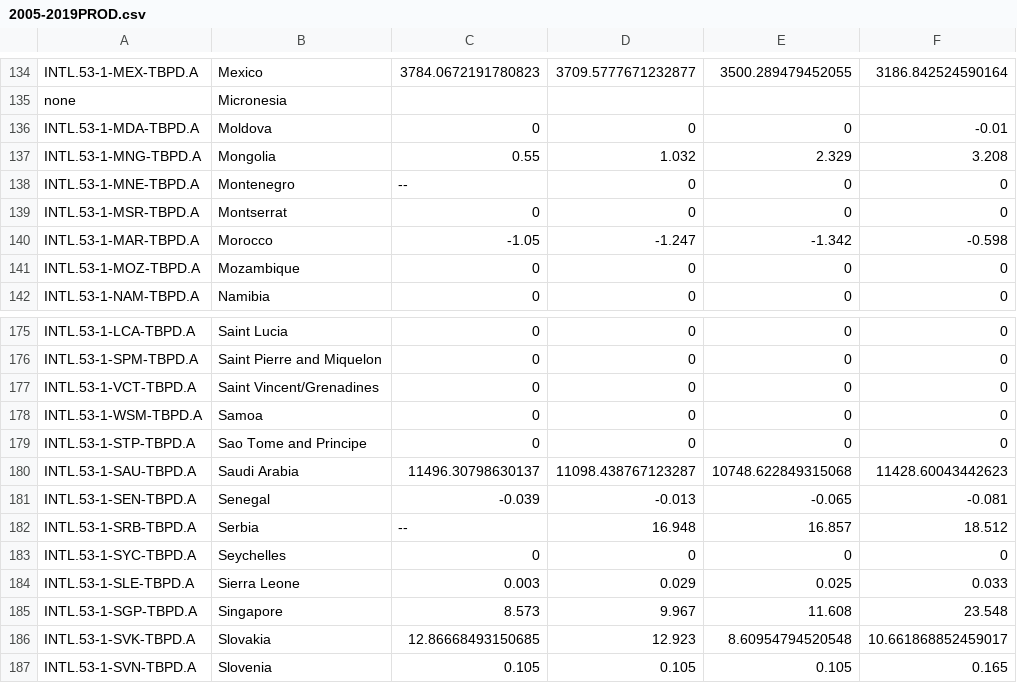
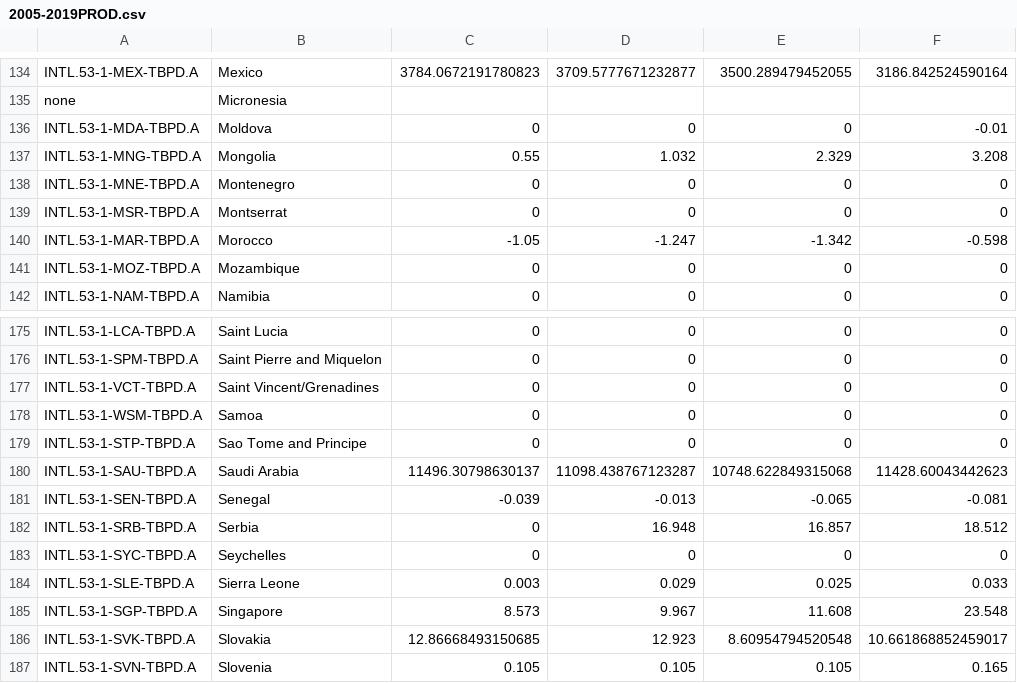
Before and after one commit to hurricanenara/oil, a CSV file: src/assets/data/2005-2019PROD.csv, drawn as a sheet; only a part is shown, gaps mark what is left out; the diff covers the shown part only; the diff names each change by its address in the sheet, - before the commit and + after, or states it on an @@ line.

```diff
--- a/src/assets/data/2005-2019PROD.csv
+++ b/src/assets/data/2005-2019PROD.csv
-C138: --
+C138: 0
-C182: --
+C182: 0
```
Also changed, not shown: 36 edited cells elsewhere in this file, 5 other files.
